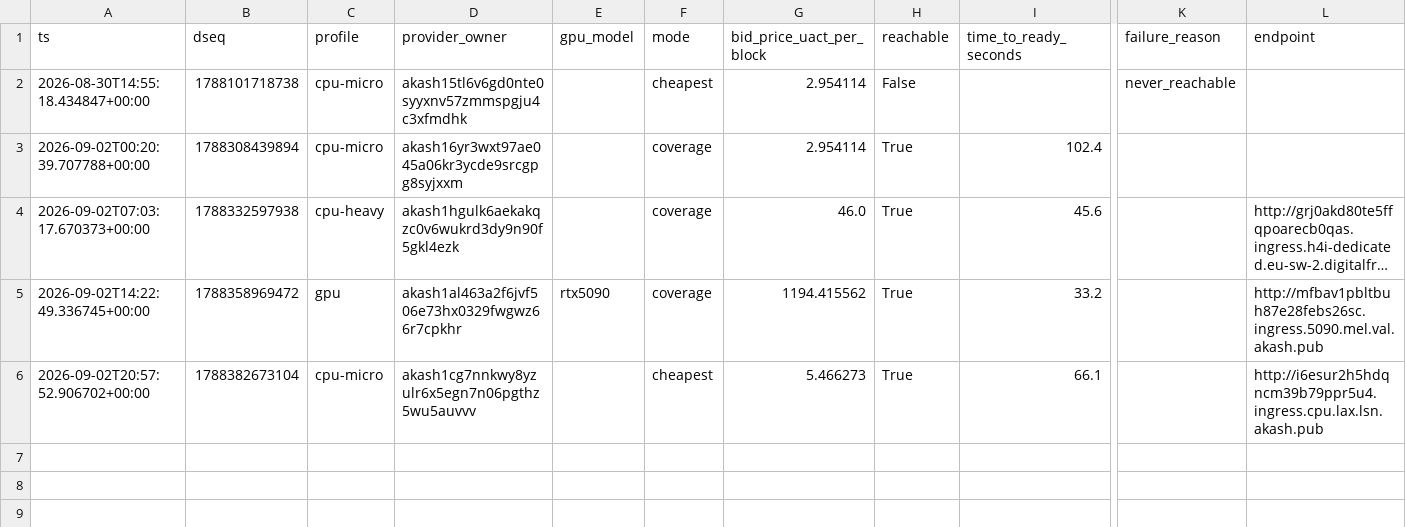
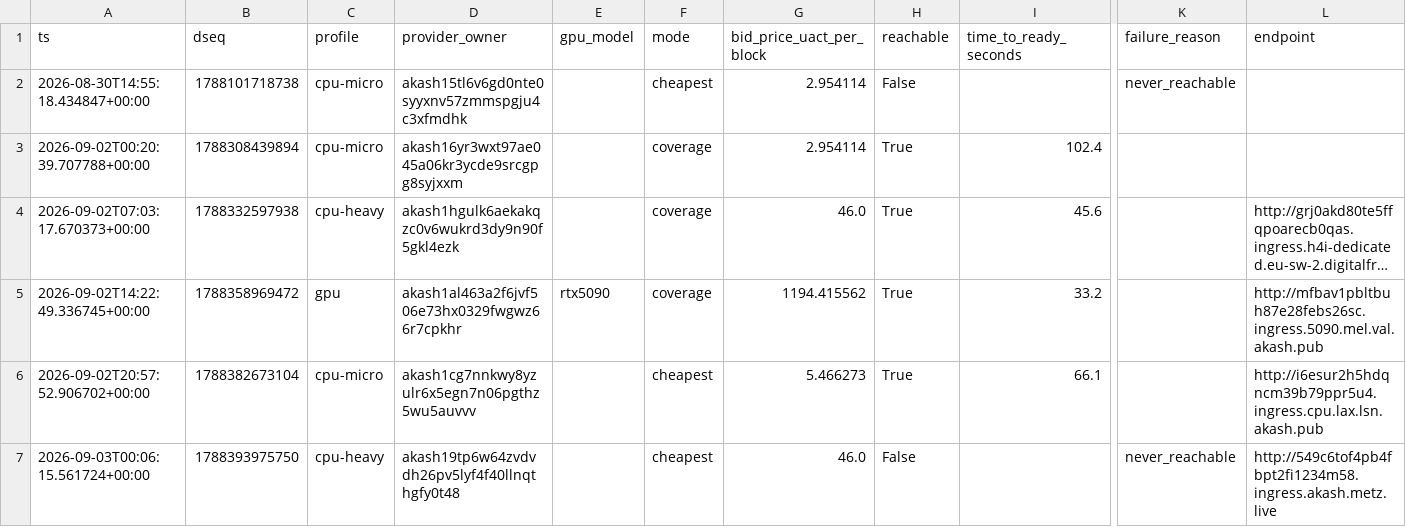
Before and after one commit to themailman05/bootstrap, a CSV file: data/canary.csv, drawn as a sheet; only a part is shown, gaps mark what is left out; long unchanged cells end in …; rows hold the shown columns only; the diff names each change by its address in the sheet, - before the commit and + after, or states it on an @@ line.

```diff
--- a/data/canary.csv
+++ b/data/canary.csv
+row 7: 2026-09-03T00:06:15.561724+00:00 | 1788393975750 | cpu-heavy | akash19tp6w64zvdvdh26pv5lyf4f40llnqthgfy0t48 |  | cheapest | 46.0 | False |  | never_reachable | http://549c6tof4pb4fbpt2fi1234m58.ingress.akash.metz.live
```
Also changed, not shown: data/bids.csv.
